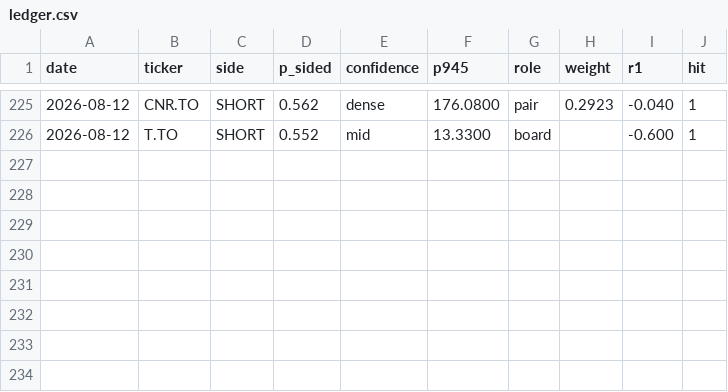
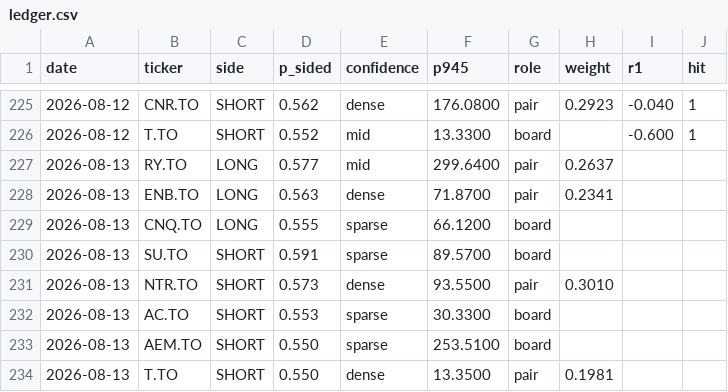
Before and after one commit to rufatb/RB, a CSV file: ledger.csv, drawn as a sheet; only a part is shown, gaps mark what is left out.

```diff
--- a/ledger.csv
+++ b/ledger.csv
@@ -226 +226,9 @@ date,ticker,side,p_sided,confidence,p945,role,weight,r1,hit
 2026-08-12,T.TO,SHORT,0.552,mid,13.3300,board,,-0.600,1
+2026-08-13,RY.TO,LONG,0.577,mid,299.6400,pair,0.2637,,
+2026-08-13,ENB.TO,LONG,0.563,dense,71.8700,pair,0.2341,,
+2026-08-13,CNQ.TO,LONG,0.555,sparse,66.1200,board,,,
+2026-08-13,SU.TO,SHORT,0.591,sparse,89.5700,board,,,
+2026-08-13,NTR.TO,SHORT,0.573,dense,93.5500,pair,0.3010,,
+2026-08-13,AC.TO,SHORT,0.553,sparse,30.3300,board,,,
+2026-08-13,AEM.TO,SHORT,0.550,sparse,253.5100,board,,,
+2026-08-13,T.TO,SHORT,0.550,dense,13.3500,pair,0.1981,,
```
Also changed, not shown: universe_prints.csv.
